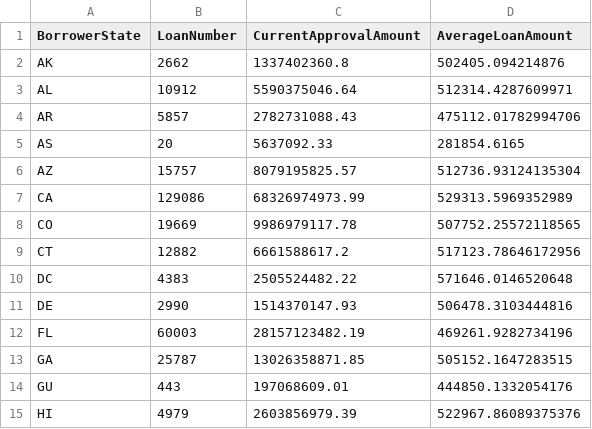
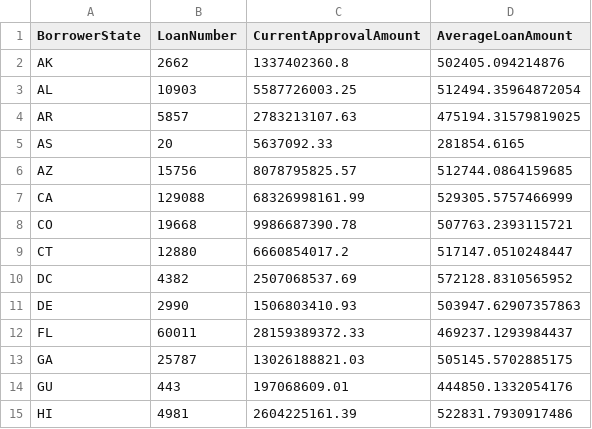
Before and after one commit to cspence001/mapdata_finalization_notebooks, a CSV file: review/dataviews/figs/state_approval_df.csv, drawn as a sheet; only a part is shown; the diff covers the shown part only.

```diff
--- a/review/dataviews/figs/state_approval_df.csv
+++ b/review/dataviews/figs/state_approval_df.csv
@@ -2,14 +2,14 @@ BorrowerState,LoanNumber,CurrentApprovalAmount,AverageLoanAmount
 AK,2662,1337402360.8,502405.094214876
-AL,10912,5590375046.64,512314.4287609971
-AR,5857,2782731088.43,475112.01782994706
+AL,10903,5587726003.25,512494.35964872054
+AR,5857,2783213107.63,475194.31579819025
 AS,20,5637092.33,281854.6165
-AZ,15757,8079195825.57,512736.93124135304
-CA,129086,68326974973.99,529313.5969352989
-CO,19669,9986979117.78,507752.25572118565
-CT,12882,6661588617.2,517123.78646172956
-DC,4383,2505524482.22,571646.0146520648
-DE,2990,1514370147.93,506478.3103444816
-FL,60003,28157123482.19,469261.9282734196
-GA,25787,13026358871.85,505152.1647283515
+AZ,15756,8078795825.57,512744.0864159685
+CA,129088,68326998161.99,529305.5757466999
+CO,19668,9986687390.78,507763.2393115721
+CT,12880,6660854017.2,517147.0510248447
+DC,4382,2507068537.69,572128.8310565952
+DE,2990,1506803410.93,503947.62907357863
+FL,60011,28159389372.33,469237.1293984437
+GA,25787,13026188821.03,505145.5702885175
 GU,443,197068609.01,444850.1332054176
-HI,4979,2603856979.39,522967.86089375376
+HI,4981,2604225161.39,522831.7930917486
```
Also changed, not shown: 1 removed row and 99 edited cells elsewhere in this file, review/dataviews/figs/dateapproved_state_df.csv, 4 other files.
